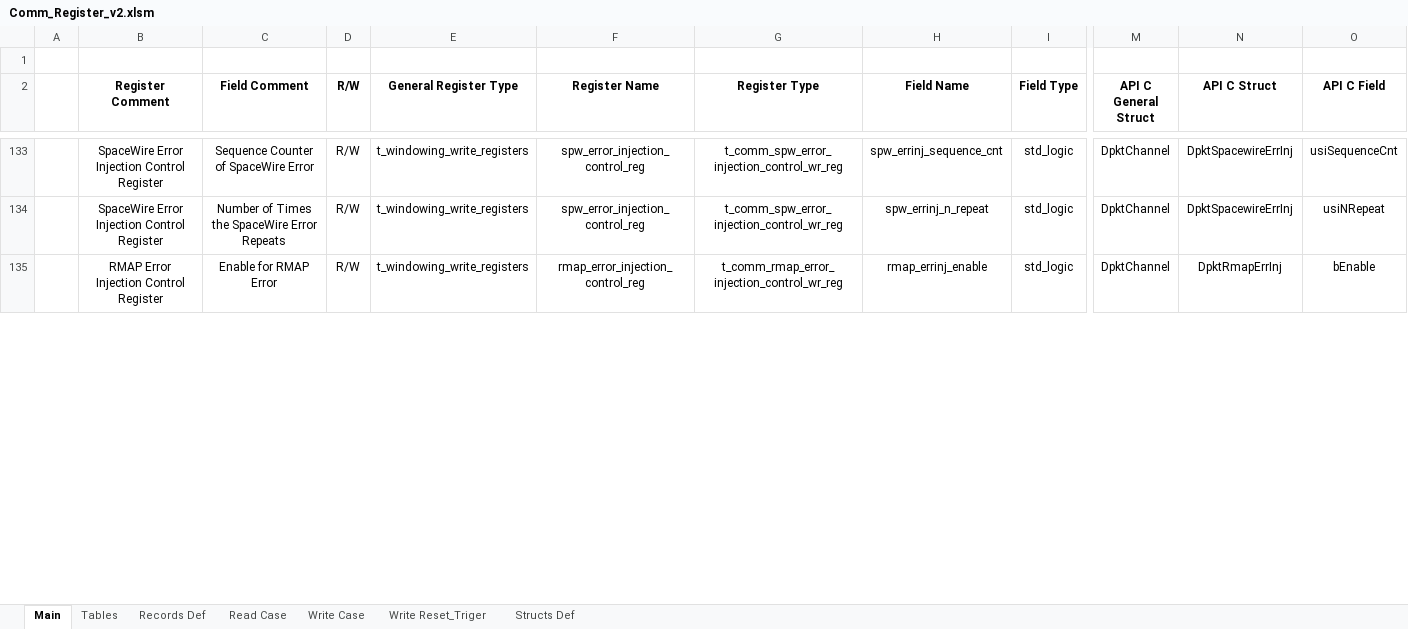
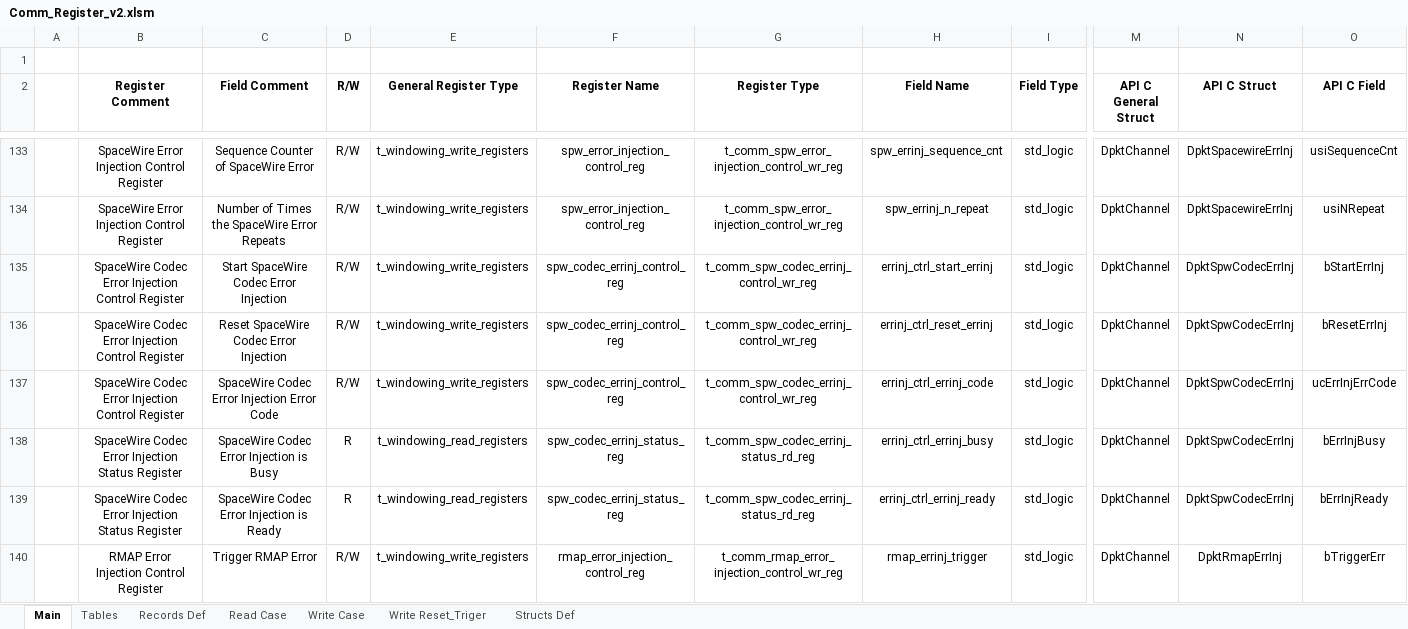
Before and after one commit to NSEE/SimuCam_Development_NFEE, an Excel workbook: FPGA_Developments/COM_Module_v2/References/Comm_Register_v2.xlsm, sheet Main, drawn as a sheet; only a part is shown, gaps mark what is left out; values as stored, in another font and other column widths than the file's, no borders; rows hold the shown columns only; the diff covers the shown part only; the diff names each change by its address in the sheet, - before the commit and + after, or states it on an @@ line.

Commit message:
Finished testing and adaptation of HW for spw error injection

```diff
--- a/FPGA_Developments/COM_Module_v2/References/Comm_Register_v2.xlsm (sheet Main)
+++ b/FPGA_Developments/COM_Module_v2/References/Comm_Register_v2.xlsm (sheet Main)
-B135 (Register Comment): RMAP Error Injection Control Register
+B135 (Register Comment): SpaceWire Codec Error Injection Control Register
-C135 (Field Comment): Enable for RMAP Error
+C135 (Field Comment): Start SpaceWire Codec Error Injection
-F135 (Register Name): rmap_error_injection_control_reg
+F135 (Register Name): spw_codec_errinj_control_reg
-G135 (Register Type): t_comm_rmap_error_injection_control_wr_reg
+G135 (Register Type): t_comm_spw_codec_errinj_control_wr_reg
-H135 (Field Name): rmap_errinj_enable
+H135 (Field Name): errinj_ctrl_start_errinj
-N135 (API C Struct): DpktRmapErrInj
+N135 (API C Struct): DpktSpwCodecErrInj
-O135 (API C Field): bEnable
+O135 (API C Field): bStartErrInj
+row 136:  | SpaceWire Codec Error Injection Control Register | Reset SpaceWire Codec Error Injection | R/W | t_windowing_write_registers | spw_codec_errinj_control_reg | t_comm_spw_codec_errinj_control_wr_reg | errinj_ctrl_reset_errinj | std_logic | DpktChannel | DpktSpwCodecErrInj | bResetErrInj
+row 137:  | SpaceWire Codec Error Injection Control Register | SpaceWire Codec Error Injection Error Code | R/W | t_windowing_write_registers | spw_codec_errinj_control_reg | t_comm_spw_codec_errinj_control_wr_reg | errinj_ctrl_errinj_code | std_logic | DpktChannel | DpktSpwCodecErrInj | ucErrInjErrCode
+row 138:  | SpaceWire Codec Error Injection Status Register | SpaceWire Codec Error Injection is Busy | R | t_windowing_read_registers | spw_codec_errinj_status_reg | t_comm_spw_codec_errinj_status_rd_reg | errinj_ctrl_errinj_busy | std_logic | DpktChannel | DpktSpwCodecErrInj | bErrInjBusy
+row 139:  | SpaceWire Codec Error Injection Status Register | SpaceWire Codec Error Injection is Ready | R | t_windowing_read_registers | spw_codec_errinj_status_reg | t_comm_spw_codec_errinj_status_rd_reg | errinj_ctrl_errinj_ready | std_logic | DpktChannel | DpktSpwCodecErrInj | bErrInjReady
+row 140:  | RMAP Error Injection Control Register | Trigger RMAP Error | R/W | t_windowing_write_registers | rmap_error_injection_control_reg | t_comm_rmap_error_injection_control_wr_reg | rmap_errinj_trigger | std_logic | DpktChannel | DpktRmapErrInj | bTriggerErr
```
Also changed, not shown: 292 edited cells elsewhere in this sheet, sheet Read Case, sheet Write Case, sheet Write Reset_Triger, sheet Records Def, sheet Structs Def, formulas that keep their value, 26 other files.
